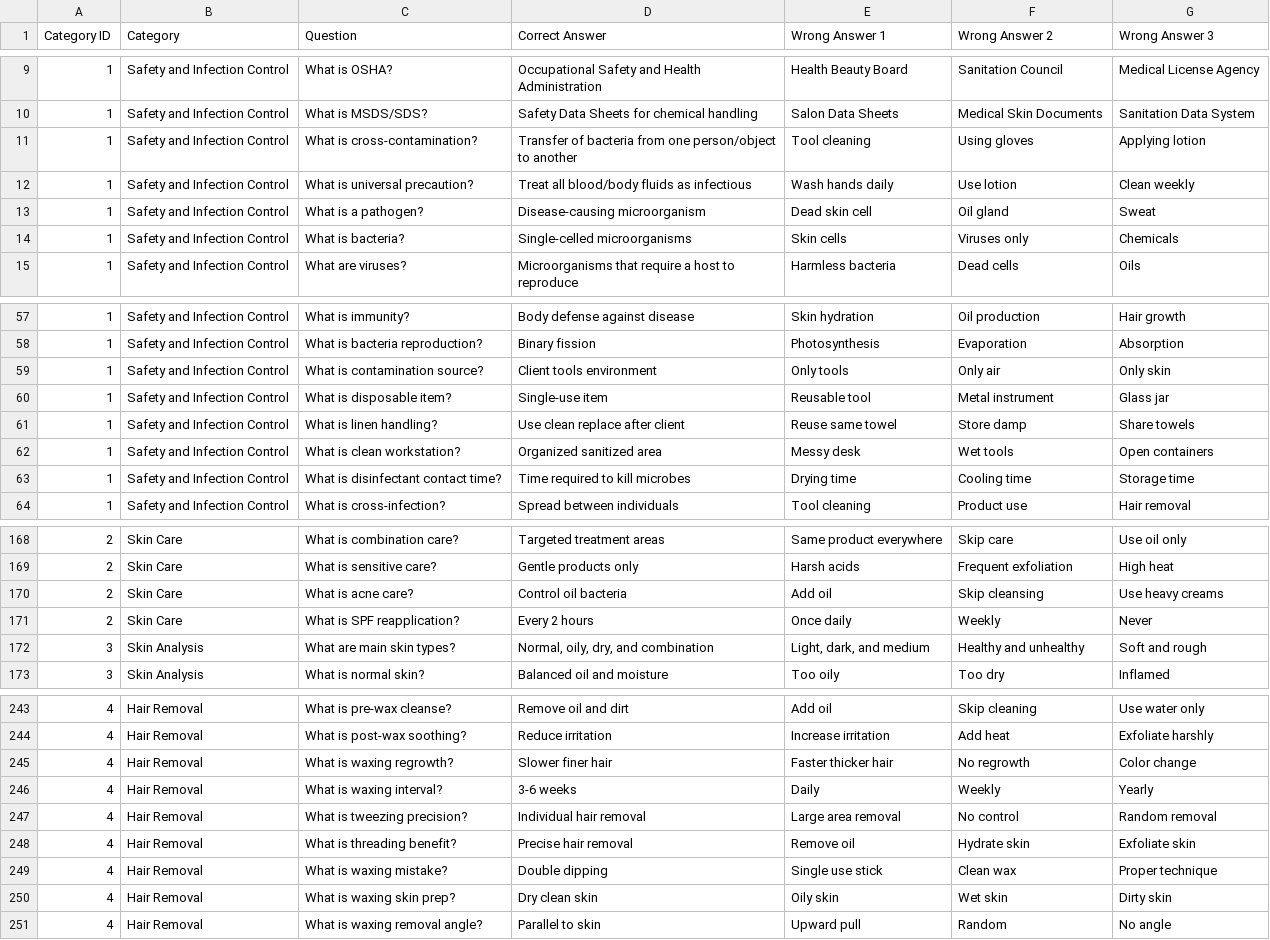
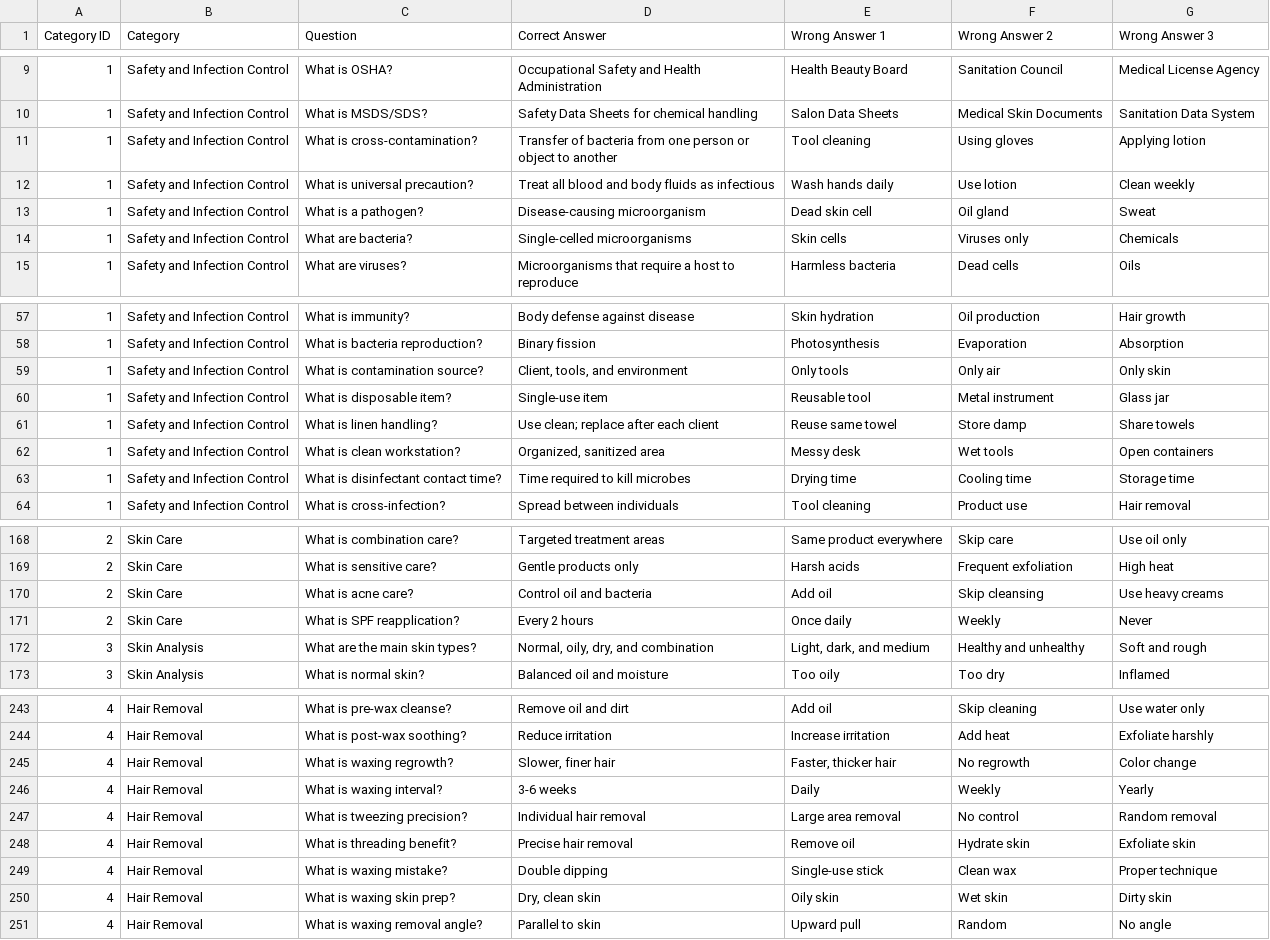
Before and after one commit to Murder-of-Crowz/a-test-app, a CSV file: assets/questions.csv, drawn as a sheet; only a part is shown, gaps mark what is left out; the diff covers the shown part only.

Commit message:
final passthrough, multiple fixes, rewrote some questions and answers for better grammar

```diff
--- a/assets/questions.csv
+++ b/assets/questions.csv
@@ -10,6 +10,6 @@ Category ID,Category,Question,Correct Answer,Wrong Answer 1,Wrong Answer 2,Wrong
 1,Safety and Infection Control,What is MSDS/SDS?,Safety Data Sheets for chemical handling,Salon Data Sheets,Medical Skin Documents,Sanitation Data System
-1,Safety and Infection Control,What is cross-contamination?,Transfer of bacteria from one person/object to another,Tool cleaning,Using gloves,Applying lotion
-1,Safety and Infection Control,What is universal precaution?,Treat all blood/body fluids as infectious,Wash hands daily,Use lotion,Clean weekly
+1,Safety and Infection Control,What is cross-contamination?,Transfer of bacteria from one person or object to another,Tool cleaning,Using gloves,Applying lotion
+1,Safety and Infection Control,What is universal precaution?,Treat all blood and body fluids as infectious,Wash hands daily,Use lotion,Clean weekly
 1,Safety and Infection Control,What is a pathogen?,Disease-causing microorganism,Dead skin cell,Oil gland,Sweat
-1,Safety and Infection Control,What is bacteria?,Single-celled microorganisms,Skin cells,Viruses only,Chemicals
+1,Safety and Infection Control,What are bacteria?,Single-celled microorganisms,Skin cells,Viruses only,Chemicals
 1,Safety and Infection Control,What are viruses?,Microorganisms that require a host to reproduce,Harmless bacteria,Dead cells,Oils
@@ -58,6 +58,6 @@ Category ID,Category,Question,Correct Answer,Wrong Answer 1,Wrong Answer 2,Wrong
 1,Safety and Infection Control,What is bacteria reproduction?,Binary fission,Photosynthesis,Evaporation,Absorption
-1,Safety and Infection Control,What is contamination source?,Client tools environment,Only tools,Only air,Only skin
+1,Safety and Infection Control,What is contamination source?,"Client, tools, and environment",Only tools,Only air,Only skin
 1,Safety and Infection Control,What is disposable item?,Single-use item,Reusable tool,Metal instrument,Glass jar
-1,Safety and Infection Control,What is linen handling?,Use clean replace after client,Reuse same towel,Store damp,Share towels
-1,Safety and Infection Control,What is clean workstation?,Organized sanitized area,Messy desk,Wet tools,Open containers
+1,Safety and Infection Control,What is linen handling?,"Use clean; replace after each client",Reuse same towel,Store damp,Share towels
+1,Safety and Infection Control,What is clean workstation?,"Organized, sanitized area",Messy desk,Wet tools,Open containers
 1,Safety and Infection Control,What is disinfectant contact time?,Time required to kill microbes,Drying time,Cooling time,Storage time
@@ -169,5 +169,5 @@ Category ID,Category,Question,Correct Answer,Wrong Answer 1,Wrong Answer 2,Wrong
 2,Skin Care,What is sensitive care?,Gentle products only,Harsh acids,Frequent exfoliation,High heat
-2,Skin Care,What is acne care?,Control oil bacteria,Add oil,Skip cleansing,Use heavy creams
+2,Skin Care,What is acne care?,Control oil and bacteria,Add oil,Skip cleansing,Use heavy creams
 2,Skin Care,What is SPF reapplication?,Every 2 hours,Once daily,Weekly,Never
-3,Skin Analysis,What are main skin types?,"Normal, oily, dry, and combination","Light, dark, and medium",Healthy and unhealthy,Soft and rough
+3,Skin Analysis,What are the main skin types?,"Normal, oily, dry, and combination","Light, dark, and medium",Healthy and unhealthy,Soft and rough
 3,Skin Analysis,What is normal skin?,Balanced oil and moisture,Too oily,Too dry,Inflamed
@@ -244,3 +244,3 @@ Category ID,Category,Question,Correct Answer,Wrong Answer 1,Wrong Answer 2,Wrong
 4,Hair Removal,What is post-wax soothing?,Reduce irritation,Increase irritation,Add heat,Exfoliate harshly
-4,Hair Removal,What is waxing regrowth?,Slower finer hair,Faster thicker hair,No regrowth,Color change
+4,Hair Removal,What is waxing regrowth?,"Slower, finer hair","Faster, thicker hair",No regrowth,Color change
 4,Hair Removal,What is waxing interval?,3-6 weeks,Daily,Weekly,Yearly
@@ -248,4 +248,4 @@ Category ID,Category,Question,Correct Answer,Wrong Answer 1,Wrong Answer 2,Wrong
 4,Hair Removal,What is threading benefit?,Precise hair removal,Remove oil,Hydrate skin,Exfoliate skin
-4,Hair Removal,What is waxing mistake?,Double dipping,Single use stick,Clean wax,Proper technique
-4,Hair Removal,What is waxing skin prep?,Dry clean skin,Oily skin,Wet skin,Dirty skin
+4,Hair Removal,What is waxing mistake?,Double dipping,Single-use stick,Clean wax,Proper technique
+4,Hair Removal,What is waxing skin prep?,"Dry, clean skin",Oily skin,Wet skin,Dirty skin
 4,Hair Removal,What is waxing removal angle?,Parallel to skin,Upward pull,Random,No angle
```
Also changed, not shown: 34 edited cells elsewhere in this file.
